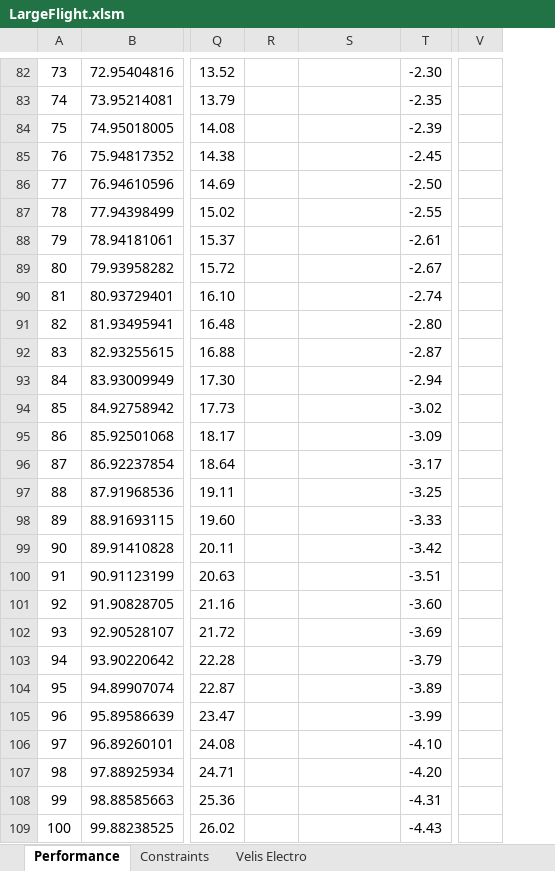
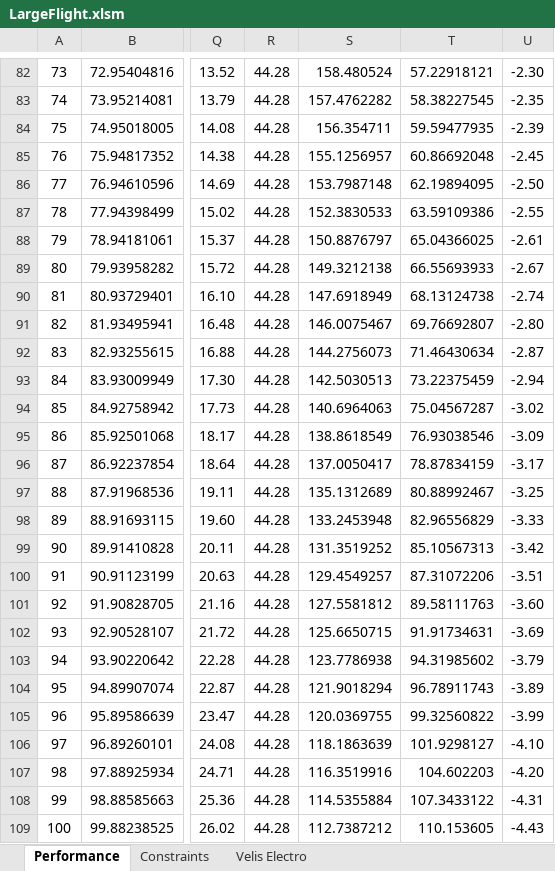
Before and after one commit to lovesu-pers/SD2900_group1, an Excel workbook: Flight/LargeFlight.xlsm, sheet Performance, drawn as a sheet; only a part is shown, gaps mark what is left out; values as stored, in another font and other column widths than the file's, no borders; charts and pictures not drawn; removed rows and columns are numbered as before the commit, all else as after; the diff covers the shown part only; the diff names each change by its address in the sheet, - before the commit and + after, or states it on an @@ line.

```diff
--- a/Flight/LargeFlight.xlsm (sheet Performance)
+++ b/Flight/LargeFlight.xlsm (sheet Performance)
+column T, rows 82-109: 57.22918121 | 58.38227545 | 59.59477935 | 60.86692048 | 62.19894095 | 63.59109386 | 65.04366025 | 66.55693933 | 68.13124738 | 69.76692807 | 71.46430634 | 73.22375459 | 75.04567287 | 76.93038546 | 78.87834159 | 80.88992467 | 82.96556829 | 85.10567313 | 87.31072206 | 89.58111763 | 91.91734631 | 94.31985602 | 96.78911743 | 99.32560822 | 101.9298127 | 104.602203 | 107.3433122 | 110.153605
-column V, empty
-R82:R109: (empty)
+R82:R109: 44.28
-S82: (empty)
+S82: 158.480524
-S83: (empty)
+S83: 157.4762282
-S84: (empty)
+S84: 156.354711
-S85: (empty)
+S85: 155.1256957
-S86: (empty)
+S86: 153.7987148
-S87: (empty)
+S87: 152.3830533
-S88: (empty)
+S88: 150.8876797
-S89: (empty)
+S89: 149.3212138
-S90: (empty)
+S90: 147.6918949
-S91: (empty)
+S91: 146.0075467
-S92: (empty)
+S92: 144.2756073
-S93: (empty)
+S93: 142.5030513
-S94: (empty)
+S94: 140.6964063
-S95: (empty)
+S95: 138.8618549
-S96: (empty)
+S96: 137.0050417
-S97: (empty)
+S97: 135.1312689
-S98: (empty)
+S98: 133.2453948
-S99: (empty)
+S99: 131.3519252
-S100: (empty)
+S100: 129.4549257
-S101: (empty)
+S101: 127.5581812
-S102: (empty)
+S102: 125.6650715
-S103: (empty)
+S103: 123.7786938
-S104: (empty)
+S104: 121.9018294
-S105: (empty)
+S105: 120.0369755
-S106: (empty)
+S106: 118.1863639
-S107: (empty)
+S107: 116.3519916
-S108: (empty)
+S108: 114.5355884
-S109: (empty)
+S109: 112.7387212
```
Also changed, not shown: 1 added row, 1 removed row, 229 edited cells and cell formats elsewhere in this sheet, formulas that keep their value, charts or pictures.
